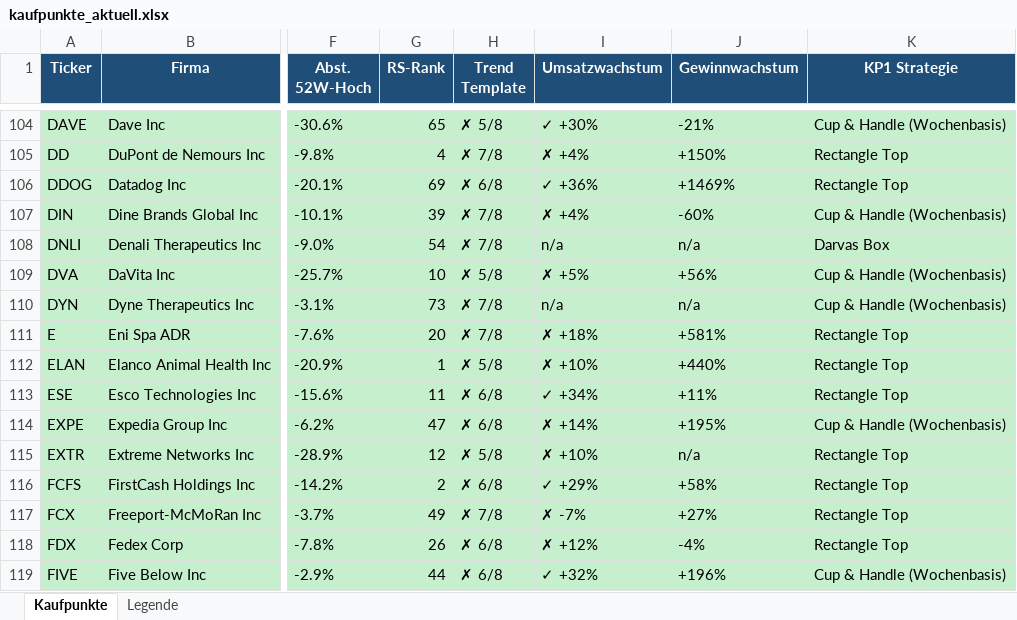
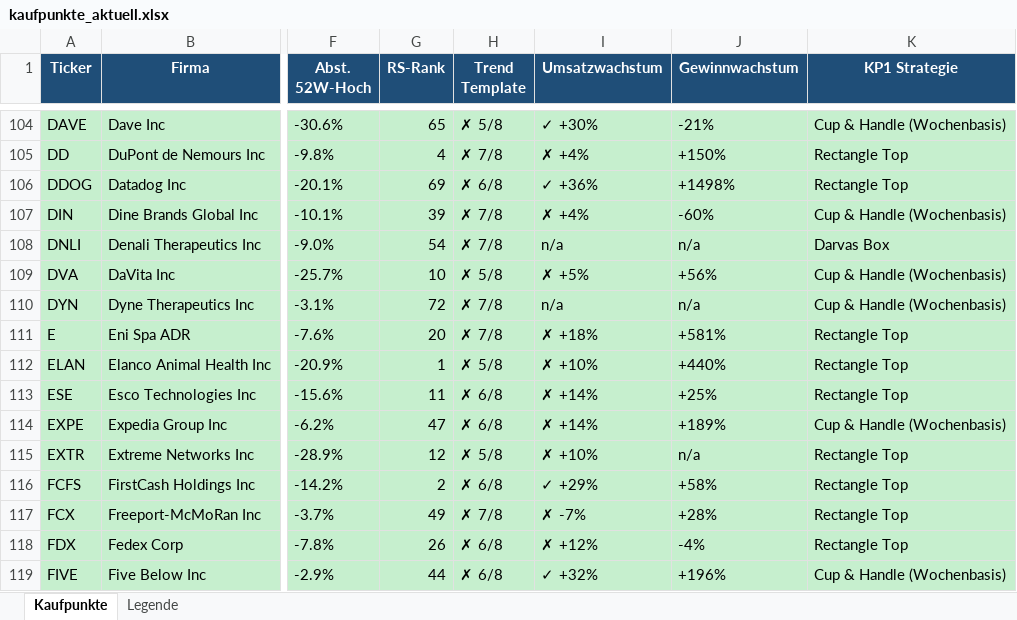
Before and after one commit to mat-schmuck/heliot, an Excel workbook: kaufpunkte_aktuell.xlsx, sheet Kaufpunkte, drawn as a sheet; only a part is shown, gaps mark what is left out; values as stored, in another font and other column widths than the file's, no borders; the diff covers the shown part only; the diff names each change by its address in the sheet, - before the commit and + after, or states it on an @@ line.

```diff
--- a/kaufpunkte_aktuell.xlsx (sheet Kaufpunkte)
+++ b/kaufpunkte_aktuell.xlsx (sheet Kaufpunkte)
-J106 (Gewinnwachstum): +1469%
+J106 (Gewinnwachstum): +1498%
-G110 (RS-Rank): 73
+G110 (RS-Rank): 72
-I113 (Umsatzwachstum): ✓ +34%
+I113 (Umsatzwachstum): ✗ +14%
-J113 (Gewinnwachstum): +11%
+J113 (Gewinnwachstum): +25%
-J114 (Gewinnwachstum): +195%
+J114 (Gewinnwachstum): +189%
-J117 (Gewinnwachstum): +27%
+J117 (Gewinnwachstum): +28%
```
Also changed, not shown: 1 added row, 1 removed row and 172 edited cells elsewhere in this sheet, 4 other files.
